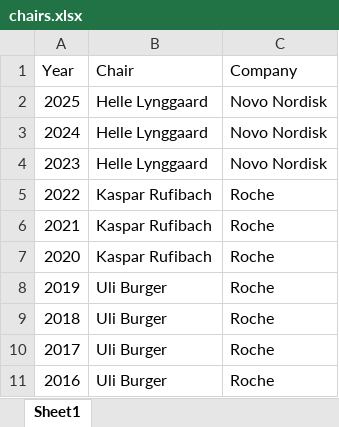
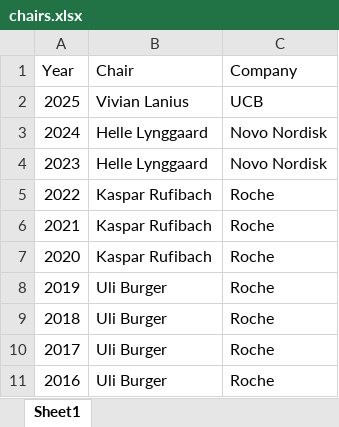
Before and after one commit to efspieurope/workshop, an Excel workbook: data/chairs.xlsx, sheet Sheet1, drawn as a sheet; values as stored, in another font and other column widths than the file's, no borders; the diff names each change by its address in the sheet, - before the commit and + after, or states it on an @@ line.

```diff
--- a/data/chairs.xlsx (sheet Sheet1)
+++ b/data/chairs.xlsx (sheet Sheet1)
-B2 (Chair): Helle Lynggaard
+B2 (Chair): Vivian Lanius
-C2 (Company): Novo Nordisk
+C2 (Company): UCB
```
Also changed, not shown: 3 other files.
